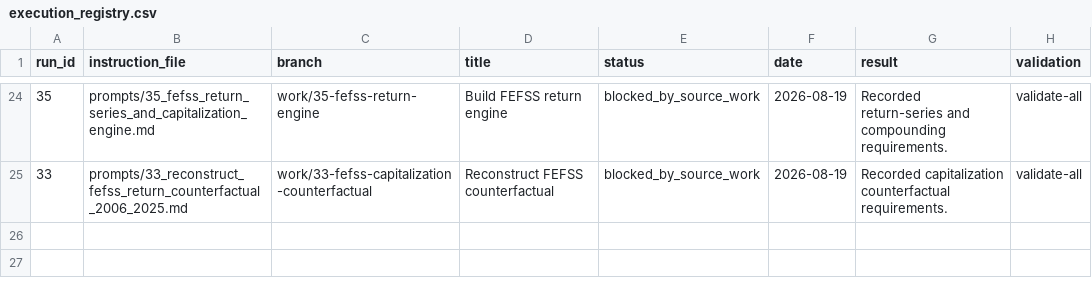
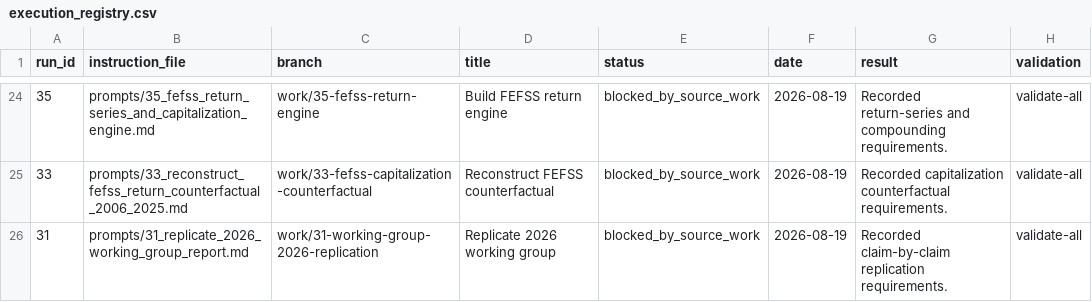
Before and after one commit to DiogoRibeiro7/portugal-public-pension-financing, a CSV file: evidence/execution_registry.csv, drawn as a sheet; only a part is shown, gaps mark what is left out; the diff names each change by its address in the sheet, - before the commit and + after, or states it on an @@ line.

Commit message:
Replicate 2026 working group

```diff
--- a/evidence/execution_registry.csv
+++ b/evidence/execution_registry.csv
+row 26: 31 | prompts/31_replicate_2026_working_group_report.md | work/31-working-group-2026-replication | Replicate 2026 working group | blocked_by_source_work | 2026-08-19 | Recorded claim-by-claim replication requirements. | validate-all
```
Also changed, not shown: 3 other files.
